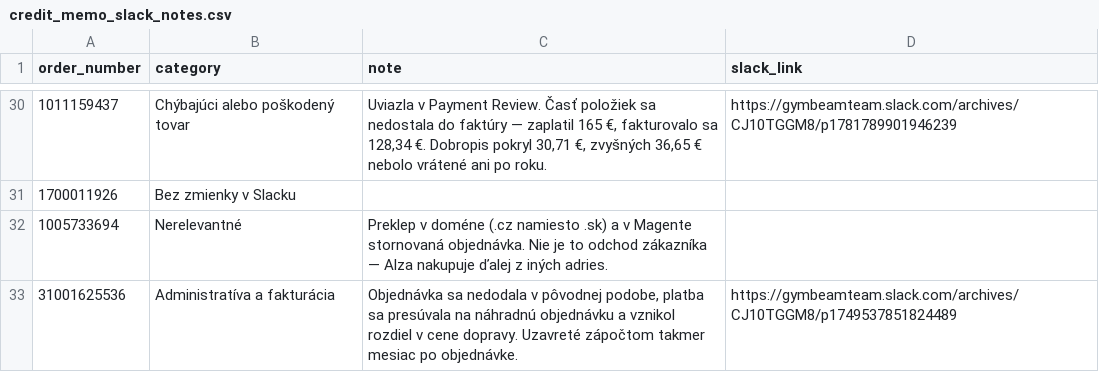
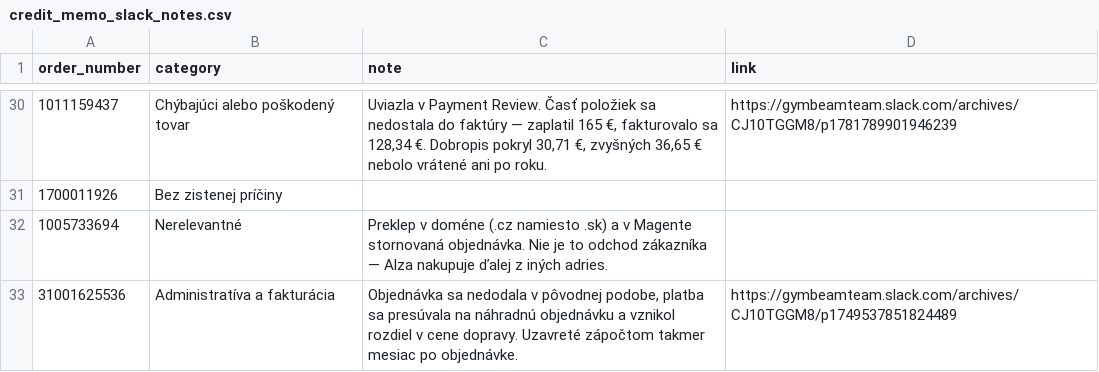
Before and after one commit to martinmurar/KPI_Explor_Data_Analysis, a CSV file: data/credit_memo_slack_notes.csv, drawn as a sheet; only a part is shown, gaps mark what is left out; the diff covers the shown part only.

```diff
--- a/data/credit_memo_slack_notes.csv
+++ b/data/credit_memo_slack_notes.csv
@@ -1 +1 @@
-order_number,category,note,slack_link
+order_number,category,note,link
@@ -30,2 +30,2 @@ order_number,category,note,slack_link
 1011159437,Chýbajúci alebo poškodený tovar,"Uviazla v Payment Review. Časť položiek sa nedostala do faktúry — zaplatil 165 €, fakturovalo sa 128,34 €. Dobropis pokryl 30,71 €, zvyšných 36,65 € nebolo vrátené ani po roku.",https://gymbeamteam.slack.com/archives/CJ10TGGM8/p1781789901946239
-1700011926,Bez zmienky v Slacku,,
+1700011926,Bez zistenej príčiny,,
```
Also changed, not shown: 15 edited cells elsewhere in this file, data/sku_names.csv, 9 other files.
